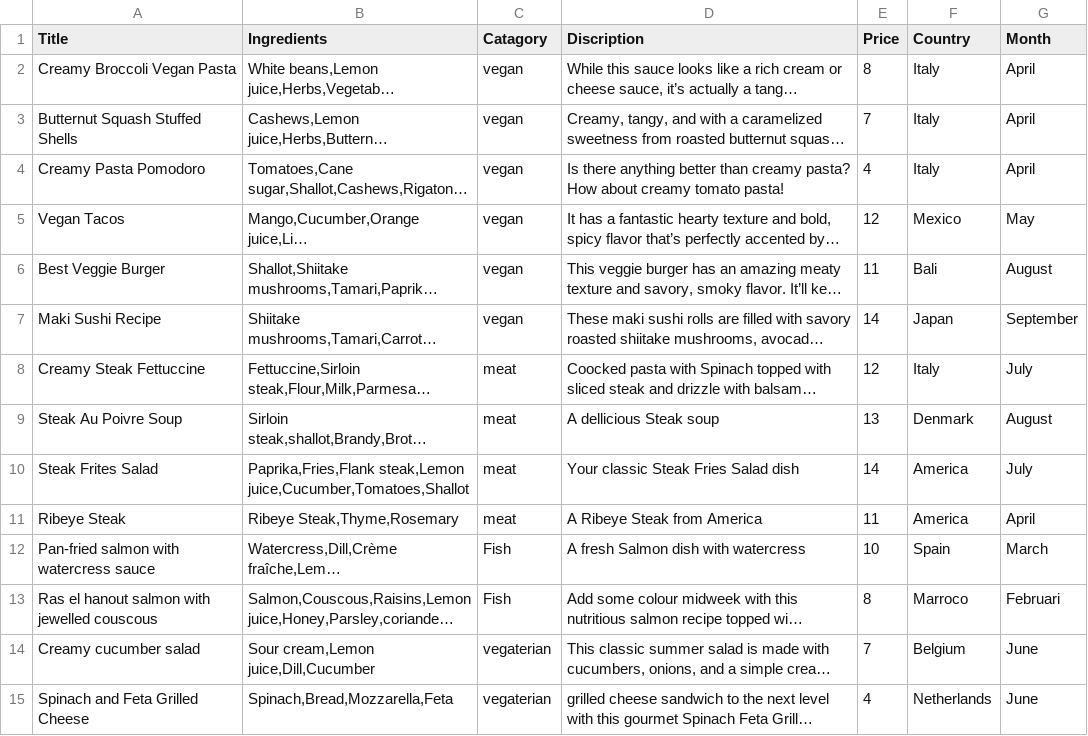
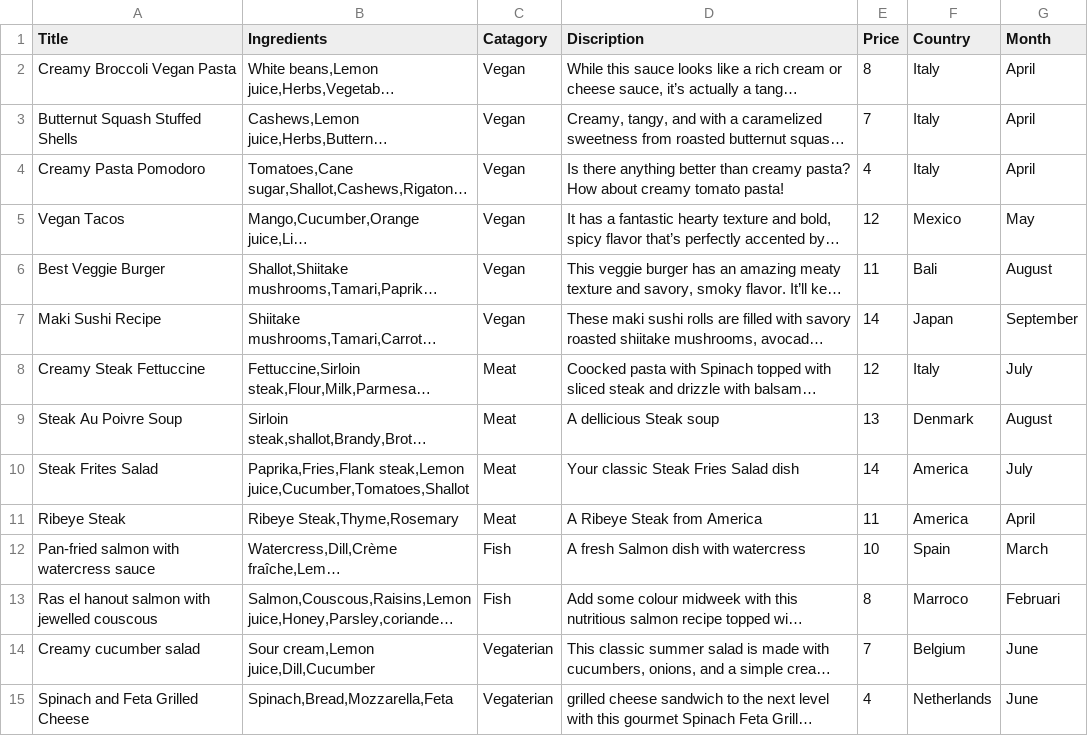
Before and after one commit to ahmetDev7/project-b, a CSV file: app/DataSources/Dishes.csv, drawn as a sheet; long unchanged cells end in …; the diff names each change by its address in the sheet, - before the commit and + after, or states it on an @@ line.

Commit message:
Fix Dishes Category Capital letters

```diff
--- a/app/DataSources/Dishes.csv
+++ b/app/DataSources/Dishes.csv
-C2:C7 (Catagory): vegan
+C2:C7 (Catagory): Vegan
-C8:C11 (Catagory): meat
+C8:C11 (Catagory): Meat
-C14:C15 (Catagory): vegaterian
+C14:C15 (Catagory): Vegaterian
```
Also changed, not shown: 2 other files.
